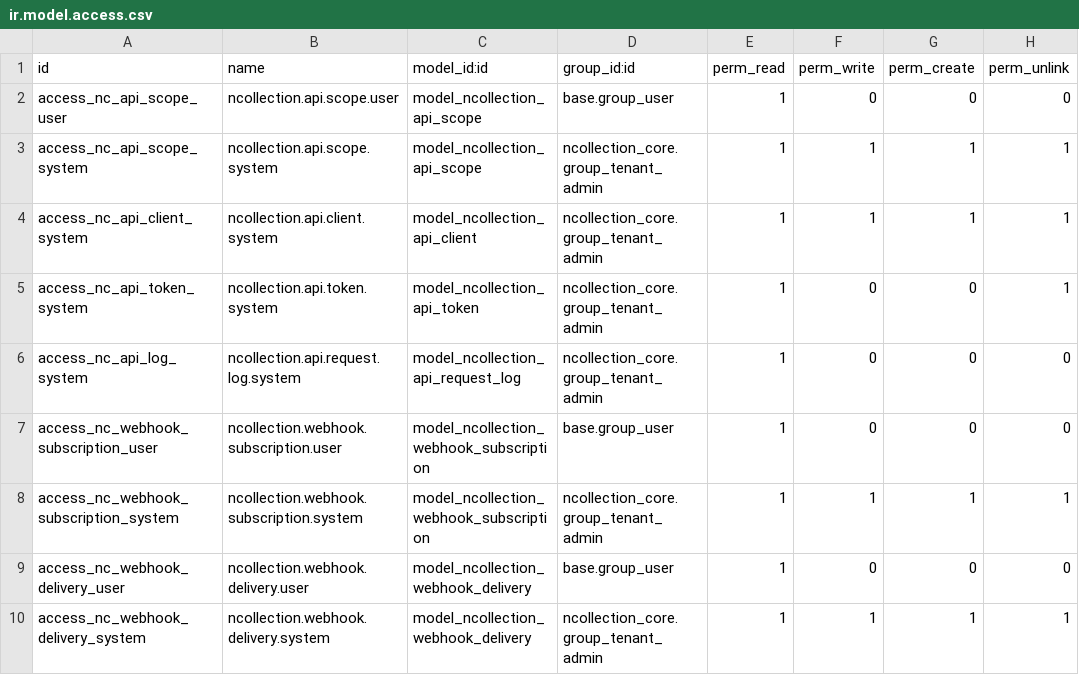
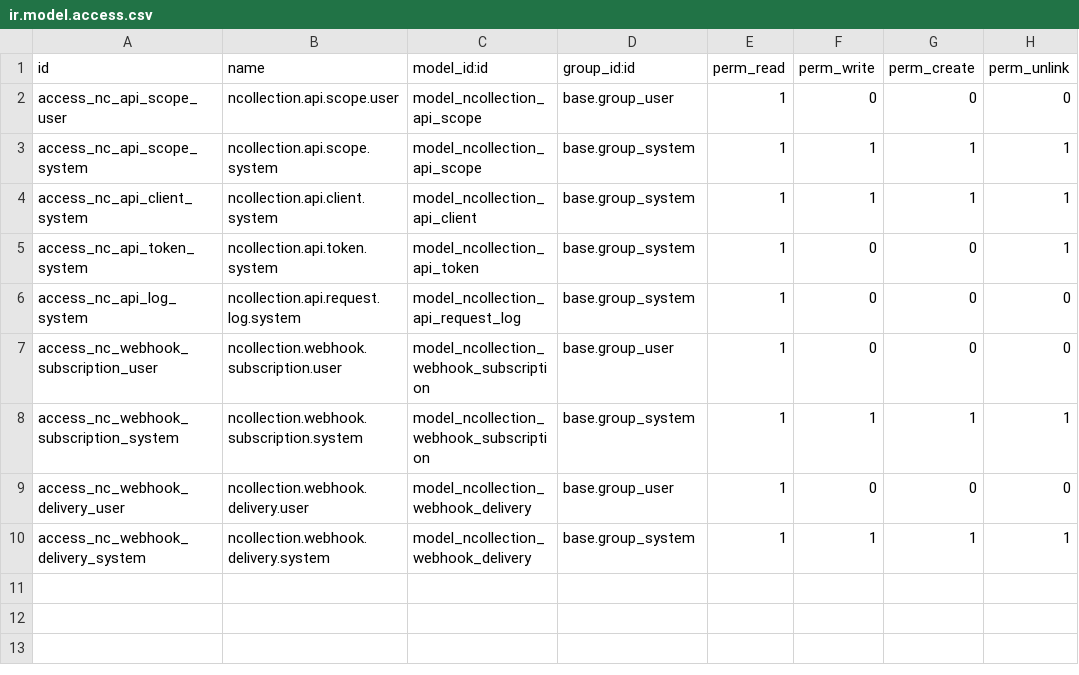
Before and after one commit to NCollection-Sys/ncollection-erp, a CSV file: custom_addons/ncollection_api/security/ir.model.access.csv, drawn as a sheet.

```diff
--- a/custom_addons/ncollection_api/security/ir.model.access.csv
+++ b/custom_addons/ncollection_api/security/ir.model.access.csv
@@ -2,9 +2,9 @@ id,name,model_id:id,group_id:id,perm_read,perm_write,perm_create,perm_unlink
 access_nc_api_scope_user,ncollection.api.scope.user,model_ncollection_api_scope,base.group_user,1,0,0,0
-access_nc_api_scope_system,ncollection.api.scope.system,model_ncollection_api_scope,ncollection_core.group_tenant_admin,1,1,1,1
-access_nc_api_client_system,ncollection.api.client.system,model_ncollection_api_client,ncollection_core.group_tenant_admin,1,1,1,1
-access_nc_api_token_system,ncollection.api.token.system,model_ncollection_api_token,ncollection_core.group_tenant_admin,1,0,0,1
-access_nc_api_log_system,ncollection.api.request.log.system,model_ncollection_api_request_log,ncollection_core.group_tenant_admin,1,0,0,0
+access_nc_api_scope_system,ncollection.api.scope.system,model_ncollection_api_scope,base.group_system,1,1,1,1
+access_nc_api_client_system,ncollection.api.client.system,model_ncollection_api_client,base.group_system,1,1,1,1
+access_nc_api_token_system,ncollection.api.token.system,model_ncollection_api_token,base.group_system,1,0,0,1
+access_nc_api_log_system,ncollection.api.request.log.system,model_ncollection_api_request_log,base.group_system,1,0,0,0
 access_nc_webhook_subscription_user,ncollection.webhook.subscription.user,model_ncollection_webhook_subscription,base.group_user,1,0,0,0
-access_nc_webhook_subscription_system,ncollection.webhook.subscription.system,model_ncollection_webhook_subscription,ncollection_core.group_tenant_admin,1,1,1,1
+access_nc_webhook_subscription_system,ncollection.webhook.subscription.system,model_ncollection_webhook_subscription,base.group_system,1,1,1,1
 access_nc_webhook_delivery_user,ncollection.webhook.delivery.user,model_ncollection_webhook_delivery,base.group_user,1,0,0,0
-access_nc_webhook_delivery_system,ncollection.webhook.delivery.system,model_ncollection_webhook_delivery,ncollection_core.group_tenant_admin,1,1,1,1
+access_nc_webhook_delivery_system,ncollection.webhook.delivery.system,model_ncollection_webhook_delivery,base.group_system,1,1,1,1
```
Also changed, not shown: 2 other files.
